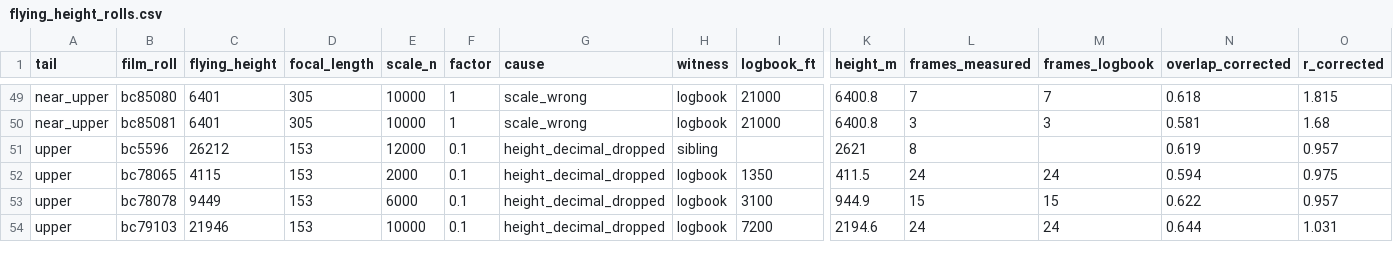
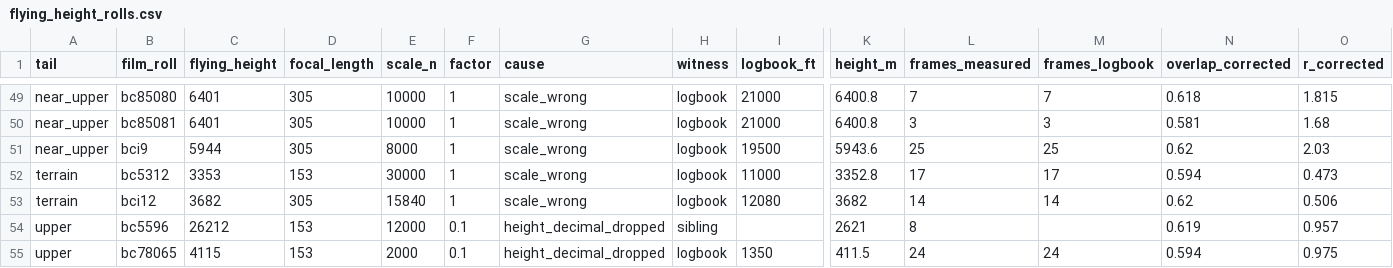
Before and after one commit to NewGraphEnvironment/fly, a CSV file: inst/extdata/flying_height_rolls.csv, drawn as a sheet; only a part is shown, gaps mark what is left out; the shorter side is filled out with more unchanged rows; rows hold the shown columns only; the diff names each change by its address in the sheet, - before the commit and + after, or states it on an @@ line.

```diff
--- a/inst/extdata/flying_height_rolls.csv
+++ b/inst/extdata/flying_height_rolls.csv
+row 51: near_upper | bci9 | 5944 | 305 | 8000 | 1 | scale_wrong | logbook | 19500 | 5943.6 | 25 | 25 | 0.62 | 2.03
+row 52: terrain | bc5312 | 3353 | 153 | 30000 | 1 | scale_wrong | logbook | 11000 | 3352.8 | 17 | 17 | 0.594 | 0.473
+row 53: terrain | bci12 | 3682 | 305 | 15840 | 1 | scale_wrong | logbook | 12080 | 3682 | 14 | 14 | 0.62 | 0.506
```
Also changed, not shown: 3 other files.
